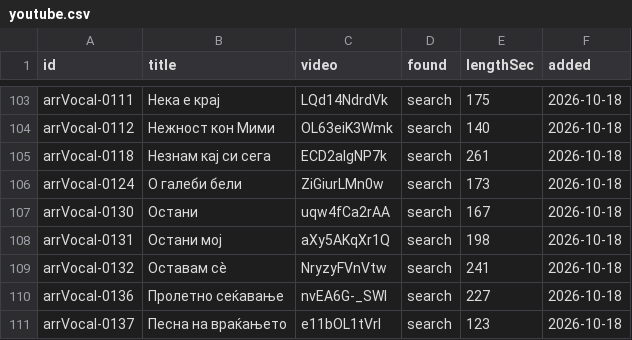
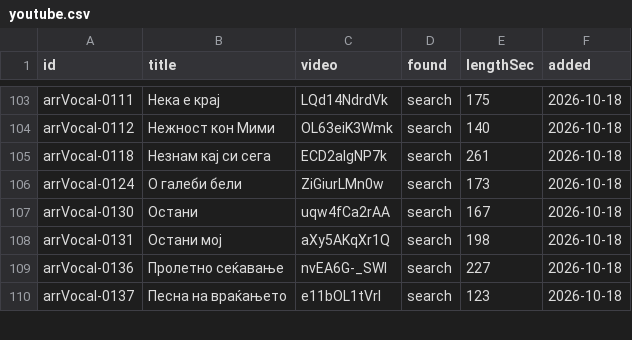
Before and after one commit to gocemitevski/Shpato, a CSV file: sources/youtube.csv, drawn as a sheet; only a part is shown, gaps mark what is left out; the diff names each change by its address in the sheet, - before the commit and + after, or states it on an @@ line.

Commit message:
Remove the wrong Оставам сè video link

```diff
--- a/sources/youtube.csv
+++ b/sources/youtube.csv
-row 109: arrVocal-0132 | Оставам сè | NryzyFVnVtw | search | 241 | 2026-10-18
```
Also changed, not shown: 4 other files.
